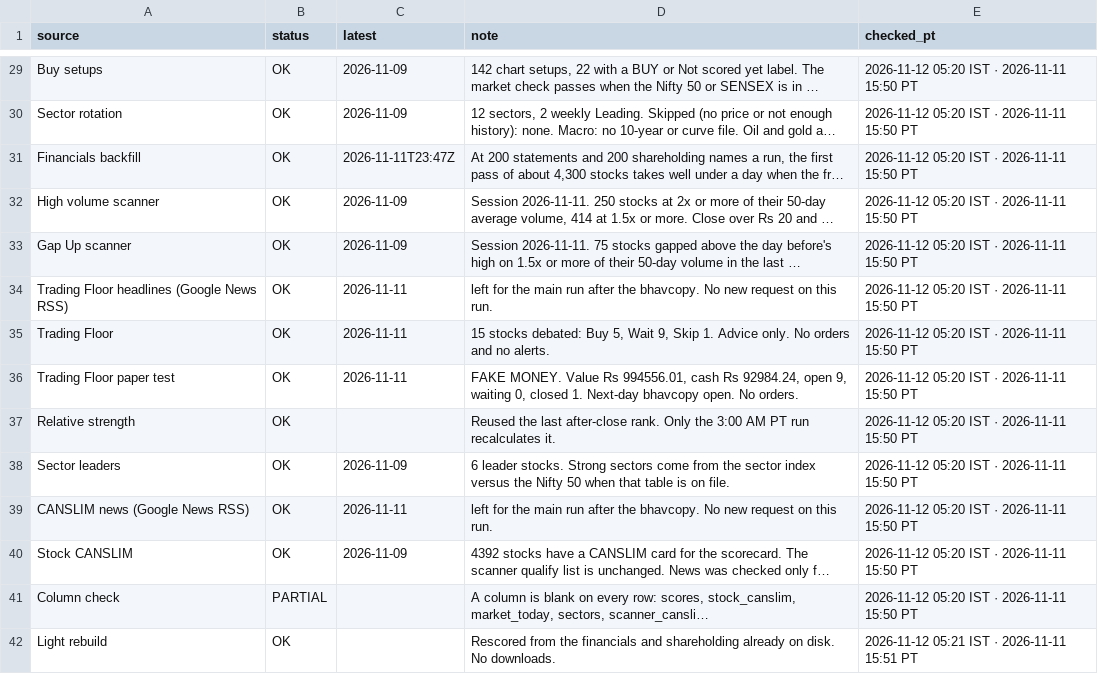
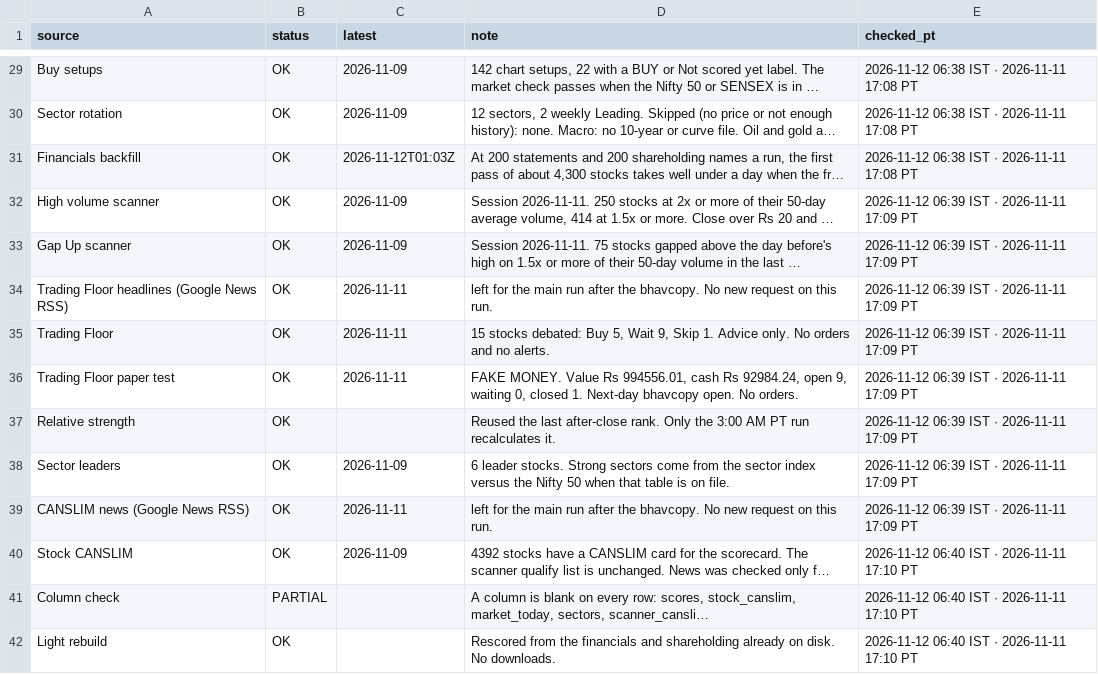
Before and after one commit to PatelNicknp/nicks-india-stock-desk, a CSV file: data/updates_log.csv, drawn as a sheet; only a part is shown, gaps mark what is left out; long unchanged cells end in …; the diff covers the shown part only; the diff names each change by its address in the sheet, - before the commit and + after, or states it on an @@ line.

```diff
--- a/data/updates_log.csv
+++ b/data/updates_log.csv
-E29:E31 (checked_pt): 2026-11-12 05:20 IST · 2026-11-11 15:50 PT
+E29:E31 (checked_pt): 2026-11-12 06:38 IST · 2026-11-11 17:08 PT
-C31 (latest): 2026-11-11T23:47Z
+C31 (latest): 2026-11-12T01:03Z
-E32:E39 (checked_pt): 2026-11-12 05:20 IST · 2026-11-11 15:50 PT
+E32:E39 (checked_pt): 2026-11-12 06:39 IST · 2026-11-11 17:09 PT
-E40:E41 (checked_pt): 2026-11-12 05:20 IST · 2026-11-11 15:50 PT
+E40:E41 (checked_pt): 2026-11-12 06:40 IST · 2026-11-11 17:10 PT
-E42 (checked_pt): 2026-11-12 05:21 IST · 2026-11-11 15:51 PT
+E42 (checked_pt): 2026-11-12 06:40 IST · 2026-11-11 17:10 PT
```
Also changed, not shown: 27 edited cells elsewhere in this file, data/earnings_calendar.csv, data/market_today.csv, 1 other file.
